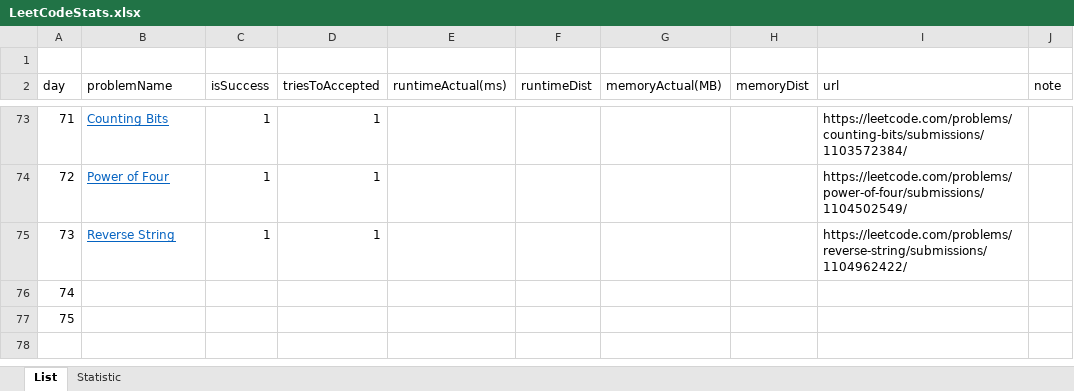
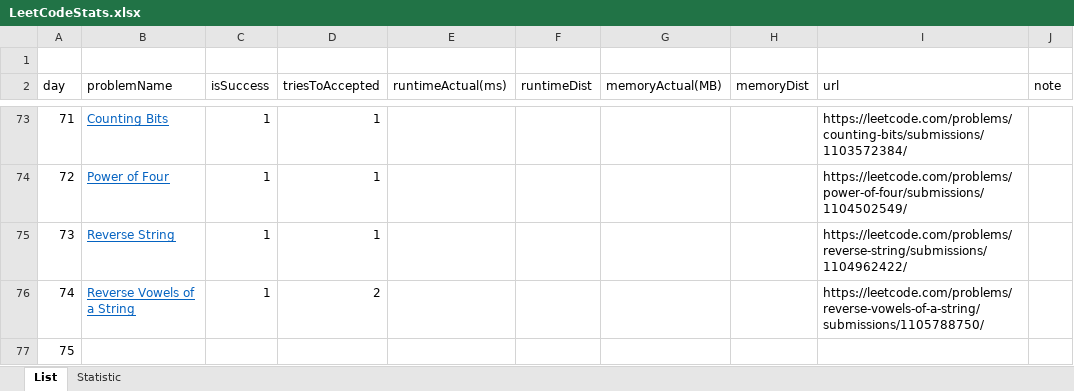
Before and after one commit to dkang919/CodingPractice, an Excel workbook: LeetCodeStats.xlsx, sheet List, drawn as a sheet; only a part is shown, gaps mark what is left out; values as stored, in another font and other column widths than the file's, no borders; the diff names each change by its address in the sheet, - before the commit and + after, or states it on an @@ line.

```diff
--- a/LeetCodeStats.xlsx (sheet List)
+++ b/LeetCodeStats.xlsx (sheet List)
-B76 (problemName): (empty)
+B76 (problemName): Reverse Vowels of a String
-C76 (isSuccess): (empty)
+C76 (isSuccess): 1
-D76 (triesToAccepted): (empty)
+D76 (triesToAccepted): 2
-I76 (url): (empty)
+I76 (url): https://leetcode.com/problems/reverse-vowels-of-a-string/submissions/1105788750/
```
Also changed, not shown: sheet Statistic, 1 other file.
